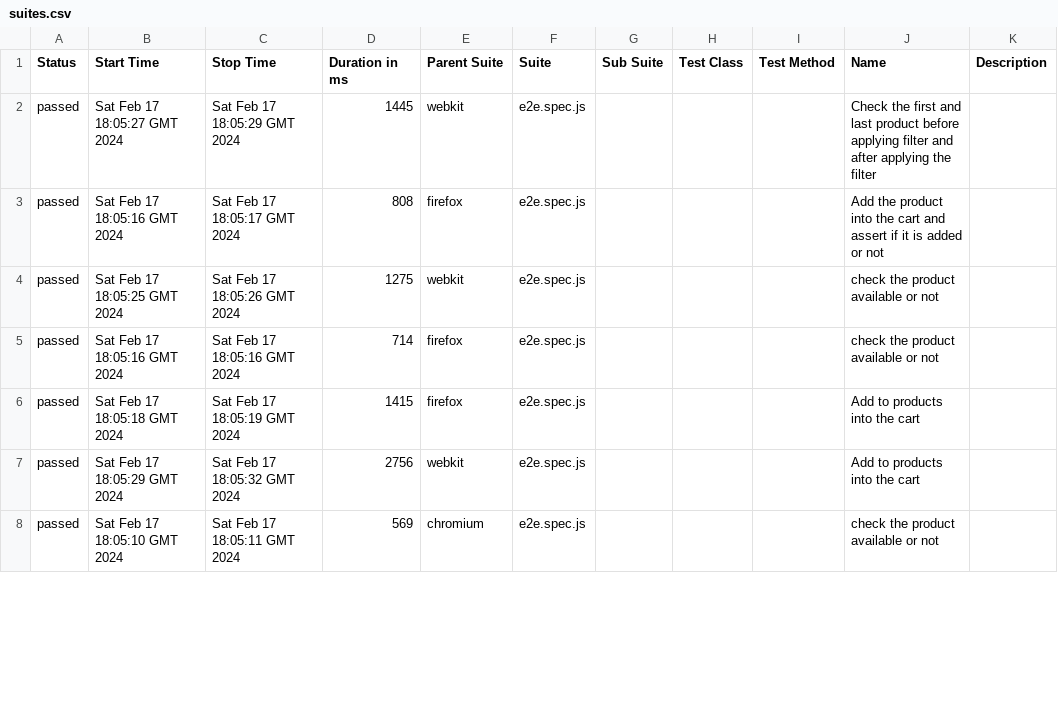
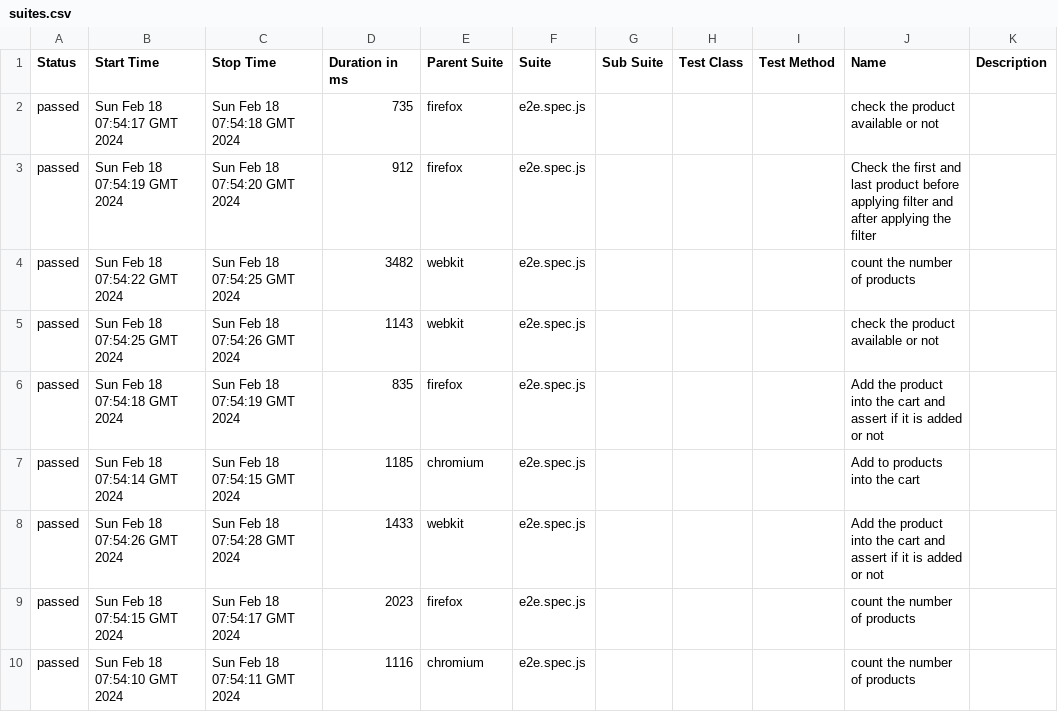
Before and after one commit to niyazhashmi1105/playwrightjse2e, a CSV file: 7/data/suites.csv, drawn as a sheet; only a part is shown; the diff covers the shown part only.

```diff
--- a/7/data/suites.csv
+++ b/7/data/suites.csv
@@ -1,8 +1,10 @@
 "Status","Start Time","Stop Time","Duration in ms","Parent Suite","Suite","Sub Suite","Test Class","Test Method","Name","Description"
-"passed","Sat Feb 17 18:05:27 GMT 2024","Sat Feb 17 18:05:29 GMT 2024","1445","webkit","e2e.spec.js","","","","Check the first and last product before applying filter and after applying the filter",""
-"passed","Sat Feb 17 18:05:16 GMT 2024","Sat Feb 17 18:05:17 GMT 2024","808","firefox","e2e.spec.js","","","","Add the product into the cart and assert if it is added or not",""
-"passed","Sat Feb 17 18:05:25 GMT 2024","Sat Feb 17 18:05:26 GMT 2024","1275","webkit","e2e.spec.js","","","","check the product available or not",""
-"passed","Sat Feb 17 18:05:16 GMT 2024","Sat Feb 17 18:05:16 GMT 2024","714","firefox","e2e.spec.js","","","","check the product available or not",""
-"passed","Sat Feb 17 18:05:18 GMT 2024","Sat Feb 17 18:05:19 GMT 2024","1415","firefox","e2e.spec.js","","","","Add to products into the cart",""
-"passed","Sat Feb 17 18:05:29 GMT 2024","Sat Feb 17 18:05:32 GMT 2024","2756","webkit","e2e.spec.js","","","","Add to products into the cart",""
-"passed","Sat Feb 17 18:05:10 GMT 2024","Sat Feb 17 18:05:11 GMT 2024","569","chromium","e2e.spec.js","","","","check the product available or not",""
+"passed","Sun Feb 18 07:54:17 GMT 2024","Sun Feb 18 07:54:18 GMT 2024","735","firefox","e2e.spec.js","","","","check the product available or not",""
+"passed","Sun Feb 18 07:54:19 GMT 2024","Sun Feb 18 07:54:20 GMT 2024","912","firefox","e2e.spec.js","","","","Check the first and last product before applying filter and after applying the filter",""
+"passed","Sun Feb 18 07:54:22 GMT 2024","Sun Feb 18 07:54:25 GMT 2024","3482","webkit","e2e.spec.js","","","","count the number of products",""
+"passed","Sun Feb 18 07:54:25 GMT 2024","Sun Feb 18 07:54:26 GMT 2024","1143","webkit","e2e.spec.js","","","","check the product available or not",""
+"passed","Sun Feb 18 07:54:18 GMT 2024","Sun Feb 18 07:54:19 GMT 2024","835","firefox","e2e.spec.js","","","","Add the product into the cart and assert if it is added or not",""
+"passed","Sun Feb 18 07:54:14 GMT 2024","Sun Feb 18 07:54:15 GMT 2024","1185","chromium","e2e.spec.js","","","","Add to products into the cart",""
+"passed","Sun Feb 18 07:54:26 GMT 2024","Sun Feb 18 07:54:28 GMT 2024","1433","webkit","e2e.spec.js","","","","Add the product into the cart and assert if it is added or not",""
+"passed","Sun Feb 18 07:54:15 GMT 2024","Sun Feb 18 07:54:17 GMT 2024","2023","firefox","e2e.spec.js","","","","count the number of products",""
+"passed","Sun Feb 18 07:54:10 GMT 2024","Sun Feb 18 07:54:11 GMT 2024","1116","chromium","e2e.spec.js","","","","count the number of products",""
```
Also changed, not shown: 2 removed rows and 24 edited cells elsewhere in this file, 55 other files.
